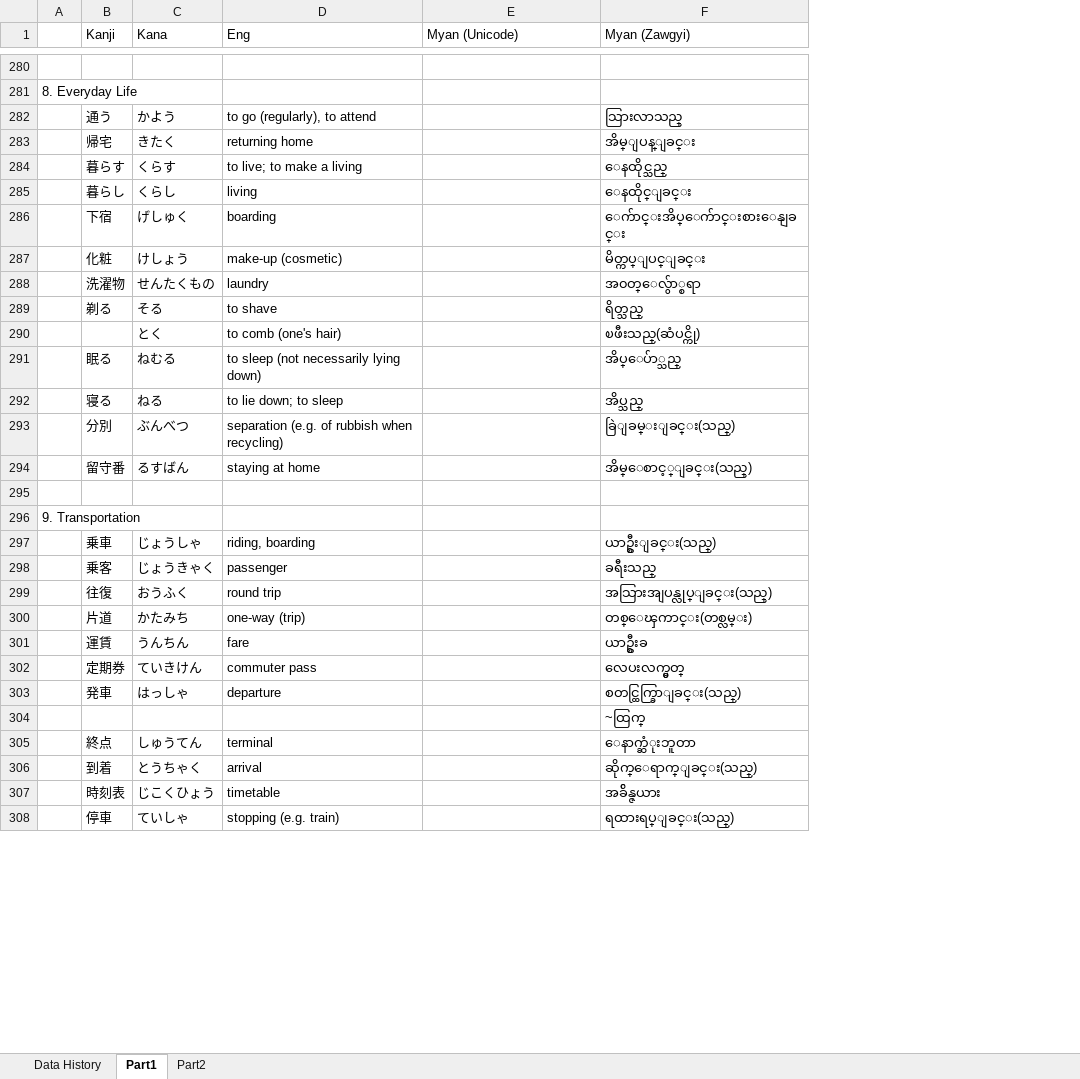
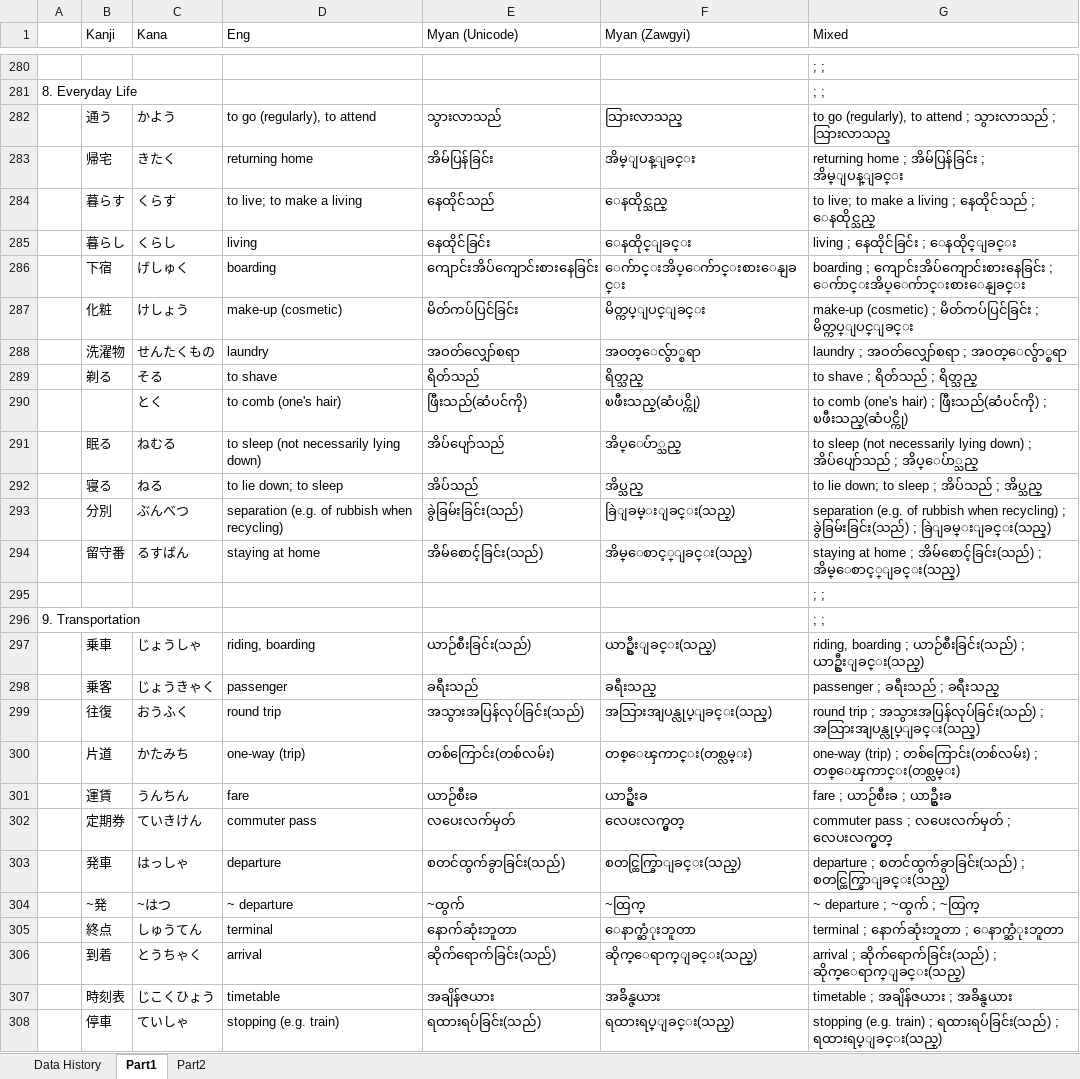
Before and after one commit to zawtunlatt/memrise-japanese-courses, an Excel workbook: preparing/Speed Master N3 Vocab.xlsx, sheet Part1, drawn as a sheet; only a part is shown, gaps mark what is left out; values as stored, in another font and other column widths than the file's, no borders; removed rows and columns are numbered as before the commit, all else as after; the diff covers the shown part only; the diff names each change by its address in the sheet, - before the commit and + after, or states it on an @@ line.

Commit message:
Speed Master N3 Vocab.xlsx  ->  Part1 : 13, 14, 15 -> Myanmar Definition added.

```diff
--- a/preparing/Speed Master N3 Vocab.xlsx (sheet Part1)
+++ b/preparing/Speed Master N3 Vocab.xlsx (sheet Part1)
+column G (Mixed), rows 280-303: ; ; | ; ; | to go (regularly), to attend ; သွားလာသည် ; သြားလာသည္ | returning home ; အိမ်ပြန်ခြင်း ; အိမ္ျပန္ျခင္း | to live; to make a living ; နေထိုင်သည် ; ေနထိုင္သည္ | living ; နေထိုင်ခြင်း ; ေနထိုင္ျခင္း | boarding ; ကျောင်းအိပ်ကျောင်းစားနေခြင်း ; ေက်ာင္းအိပ္ေက်ာင္းစားေနျခင္း | make-up (cosmetic) ; မိတ်ကပ်ပြင်ခြင်း ; မိတ္ကပ္ျပင္ျခင္း | laundry ; အဝတ်လျှော်စရာ ; အ၀တ္ေလွ်ာ္စရာ | to shave ; ရိတ်သည် ; ရိတ္သည္ | to comb (one's hair) ; ဖြီးသည်(ဆံပင်ကို) ; ၿဖီးသည္(ဆံပင္ကို) | to sleep (not necessarily lying down) ; အိပ်ပျော်သည် ; အိပ္ေပ်ာ္သည္ | to lie down; to sleep ; အိပ်သည် ; အိပ္သည္ | separation (e.g. of rubbish when recycling) ; ခွဲခြမ်းခြင်း(သည်) ; ခြဲျခမ္းျခင္း(သည္) | staying at home ; အိမ်စောင့်ခြင်း(သည်) ; အိမ္ေစာင့္ျခင္း(သည္) | ; ; | ; ; | riding, boarding ; ယာဉ်စီးခြင်း(သည်) ; ယာဥ္စီးျခင္း(သည္) | passenger ; ခရီးသည် ; ခရီးသည္ | round trip ; အသွားအပြန်လုပ်ခြင်း(သည်) ; အသြားအျပန္လုပ္ျခင္း(သည္) | one-way (trip) ; တစ်ကြောင်း(တစ်လမ်း) ; တစ္ေၾကာင္း(တစ္လမ္း) | fare ; ယာဉ်စီးခ ; ယာဥ္စီးခ | commuter pass ; လပေးလက်မှတ် ; လေပးလက္မွတ္ | departure ; စတင်ထွက်ခွာခြင်း(သည်) ; စတင္ထြက္ခြာျခင္း(သည္); rows 305-308: terminal ; နောက်ဆုံးဘူတာ ; ေနာက္ဆံုးဘူတာ | arrival ; ဆိုက်ရောက်ခြင်း(သည်) ; ဆိုက္ေရာက္ျခင္း(သည္) | timetable ; အချိန်ဇယား ; အခ်ိန္ဇယား | stopping (e.g. train) ; ရထားရပ်ခြင်း(သည်) ; ရထားရပ္ျခင္း(သည္)
-E282 (Myan (Unicode)): (empty)
+E282 (Myan (Unicode)): သွားလာသည်
-E283 (Myan (Unicode)): (empty)
+E283 (Myan (Unicode)): အိမ်ပြန်ခြင်း
-E284 (Myan (Unicode)): (empty)
+E284 (Myan (Unicode)): နေထိုင်သည်
-E285 (Myan (Unicode)): (empty)
+E285 (Myan (Unicode)): နေထိုင်ခြင်း
-E286 (Myan (Unicode)): (empty)
+E286 (Myan (Unicode)): ကျောင်းအိပ်ကျောင်းစားနေခြင်း
-E287 (Myan (Unicode)): (empty)
+E287 (Myan (Unicode)): မိတ်ကပ်ပြင်ခြင်း
-E288 (Myan (Unicode)): (empty)
+E288 (Myan (Unicode)): အဝတ်လျှော်စရာ
-E289 (Myan (Unicode)): (empty)
+E289 (Myan (Unicode)): ရိတ်သည်
-E290 (Myan (Unicode)): (empty)
+E290 (Myan (Unicode)): ဖြီးသည်(ဆံပင်ကို)
-E291 (Myan (Unicode)): (empty)
+E291 (Myan (Unicode)): အိပ်ပျော်သည်
-E292 (Myan (Unicode)): (empty)
+E292 (Myan (Unicode)): အိပ်သည်
-E293 (Myan (Unicode)): (empty)
+E293 (Myan (Unicode)): ခွဲခြမ်းခြင်း(သည်)
-E294 (Myan (Unicode)): (empty)
+E294 (Myan (Unicode)): အိမ်စောင့်ခြင်း(သည်)
-E297 (Myan (Unicode)): (empty)
+E297 (Myan (Unicode)): ယာဉ်စီးခြင်း(သည်)
-E298 (Myan (Unicode)): (empty)
+E298 (Myan (Unicode)): ခရီးသည်
-E299 (Myan (Unicode)): (empty)
+E299 (Myan (Unicode)): အသွားအပြန်လုပ်ခြင်း(သည်)
-E300 (Myan (Unicode)): (empty)
+E300 (Myan (Unicode)): တစ်ကြောင်း(တစ်လမ်း)
-E301 (Myan (Unicode)): (empty)
+E301 (Myan (Unicode)): ယာဉ်စီးခ
-E302 (Myan (Unicode)): (empty)
+E302 (Myan (Unicode)): လပေးလက်မှတ်
-E303 (Myan (Unicode)): (empty)
+E303 (Myan (Unicode)): စတင်ထွက်ခွာခြင်း(သည်)
-row 304:  |  |  |  |  | ~ထြက္
+row 304:  | ~発 | ~はつ | ~ departure | ~ထွက် | ~ထြက္ | ~ departure ; ~ထွက် ; ~ထြက္
-E305 (Myan (Unicode)): (empty)
+E305 (Myan (Unicode)): နောက်ဆုံးဘူတာ
-E306 (Myan (Unicode)): (empty)
+E306 (Myan (Unicode)): ဆိုက်ရောက်ခြင်း(သည်)
-E307 (Myan (Unicode)): (empty)
+E307 (Myan (Unicode)): အချိန်ဇယား
-E308 (Myan (Unicode)): (empty)
+E308 (Myan (Unicode)): ရထားရပ်ခြင်း(သည်)
```
Also changed, not shown: 41 added rows, 34 removed rows and 247 edited cells elsewhere in this sheet, sheet Data History, formulas that keep their value.
